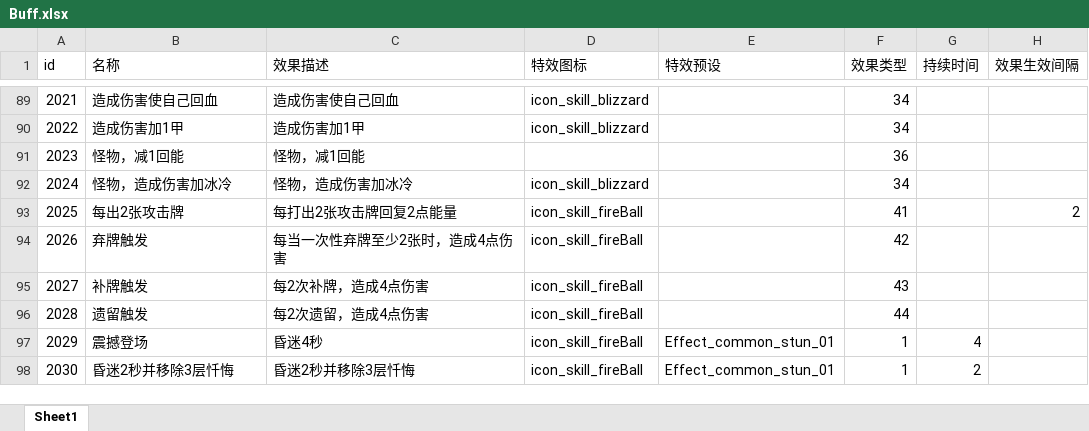
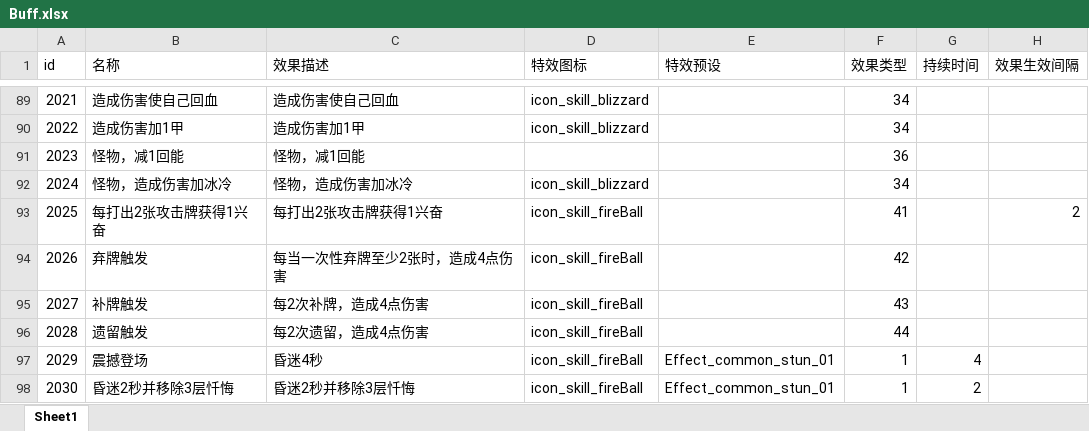
Before and after one commit to heizmoon/MagicPlay, an Excel workbook: Client/Assets/Data/Buff.xlsx, sheet Sheet1, drawn as a sheet; only a part is shown, gaps mark what is left out; values as stored, in another font and other column widths than the file's, no borders; the diff names each change by its address in the sheet, - before the commit and + after, or states it on an @@ line.

```diff
--- a/Client/Assets/Data/Buff.xlsx (sheet Sheet1)
+++ b/Client/Assets/Data/Buff.xlsx (sheet Sheet1)
-B93 (名称): 每出2张攻击牌
+B93 (名称): 每打出2张攻击牌获得1兴奋
-C93 (效果描述): 每打出2张攻击牌回复2点能量
+C93 (效果描述): 每打出2张攻击牌获得1兴奋
```
Also changed, not shown: Client/Assets/Data/Ability.xlsx, Client/Assets/Data/Skill.xlsx, 3 other files.
